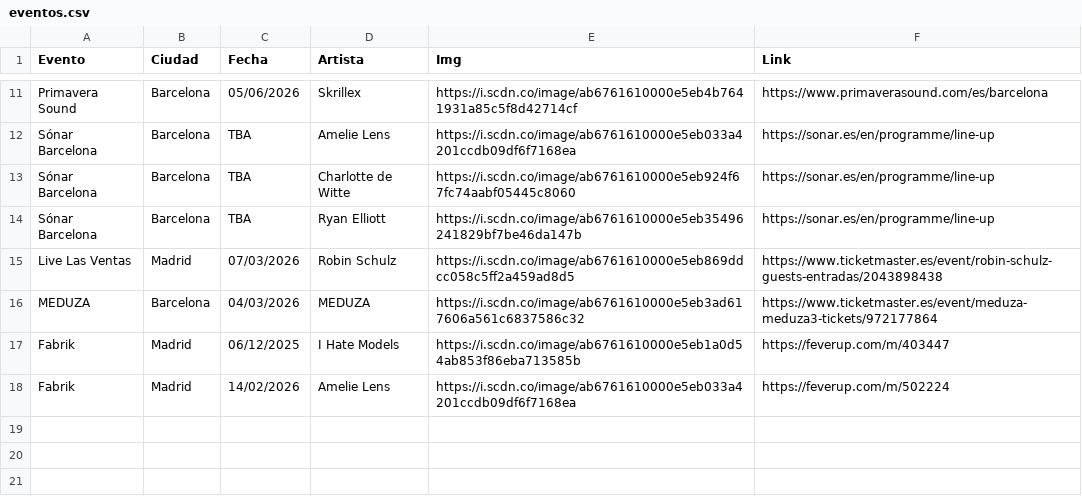
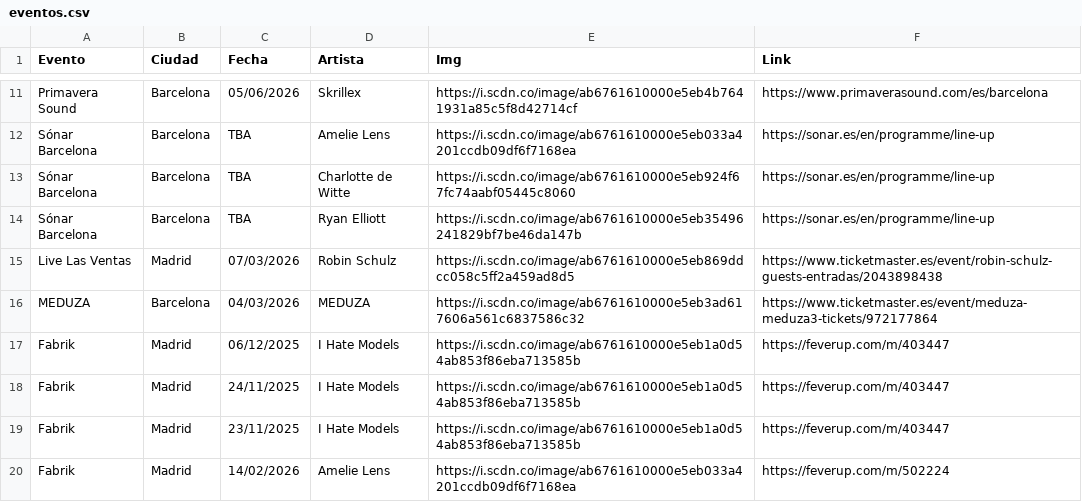
Before and after one commit to gqa00/edm-test, a CSV file: eventos.csv, drawn as a sheet; only a part is shown, gaps mark what is left out.

Commit message:
Update eventos.csv

```diff
--- a/eventos.csv
+++ b/eventos.csv
@@ -17,2 +17,4 @@ MEDUZA ,Barcelona,04/03/2026,MEDUZA ,https://i.scdn.co/image/ab6761610000e5eb3ad
 Fabrik,Madrid,06/12/2025,I Hate Models ,https://i.scdn.co/image/ab6761610000e5eb1a0d54ab853f86eba713585b,https://feverup.com/m/403447
+Fabrik,Madrid,24/11/2025,I Hate Models ,https://i.scdn.co/image/ab6761610000e5eb1a0d54ab853f86eba713585b,https://feverup.com/m/403447
+Fabrik,Madrid,23/11/2025,I Hate Models ,https://i.scdn.co/image/ab6761610000e5eb1a0d54ab853f86eba713585b,https://feverup.com/m/403447
 Fabrik,Madrid,14/02/2026,Amelie Lens,https://i.scdn.co/image/ab6761610000e5eb033a4201ccdb09df6f7168ea,https://feverup.com/m/502224
```
